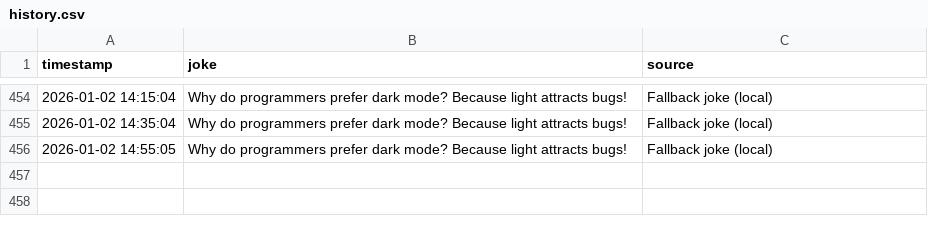
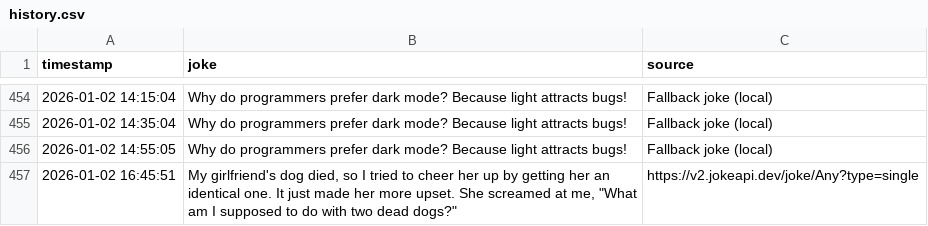
Before and after one commit to zik-uralov/daily-jokes, a CSV file: history.csv, drawn as a sheet; only a part is shown, gaps mark what is left out; the diff names each change by its address in the sheet, - before the commit and + after, or states it on an @@ line.

Commit message:
New joke fetched at 2026-01-02 16:45:51
My girlfriend's dog died, so I tried to cheer her up by getting her an identical one. It just made her more upset. She screamed at me, "What am I supposed to do with two dead dogs?"

Source: https://v2.jokeapi.dev/joke/Any?type=single

```diff
--- a/history.csv
+++ b/history.csv
+row 457: 2026-01-02 16:45:51 | My girlfriend's dog died, so I tried to cheer her up by getting her an identical one. It just made her more upset. She screamed at me, "What am I supposed to do with two dead dogs?" | https://v2.jokeapi.dev/joke/Any?type=single
```
Also changed, not shown: 2 other files.
